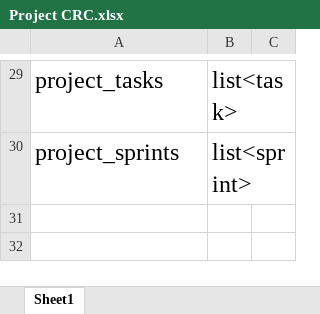
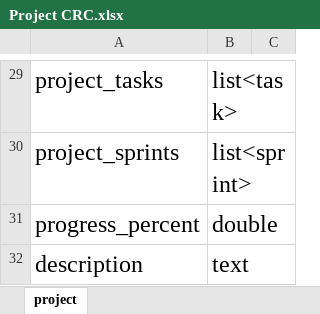
Before and after one commit to amirabbas8/ScrumOfficer, an Excel workbook: Structural Modeling/Project CRC.xlsx, sheet project, drawn as a sheet; only a part is shown, gaps mark what is left out; values as stored, in another font and other column widths than the file's, no borders; the diff names each change by its address in the sheet, - before the commit and + after, or states it on an @@ line.

Commit message:
#15

```diff
--- a/Structural Modeling/Project CRC.xlsx (sheet project)
+++ b/Structural Modeling/Project CRC.xlsx (sheet project)
-sheet tab: Sheet1
+sheet tab: project
+row 31: progress_percent | double
+row 32: description | text
```
